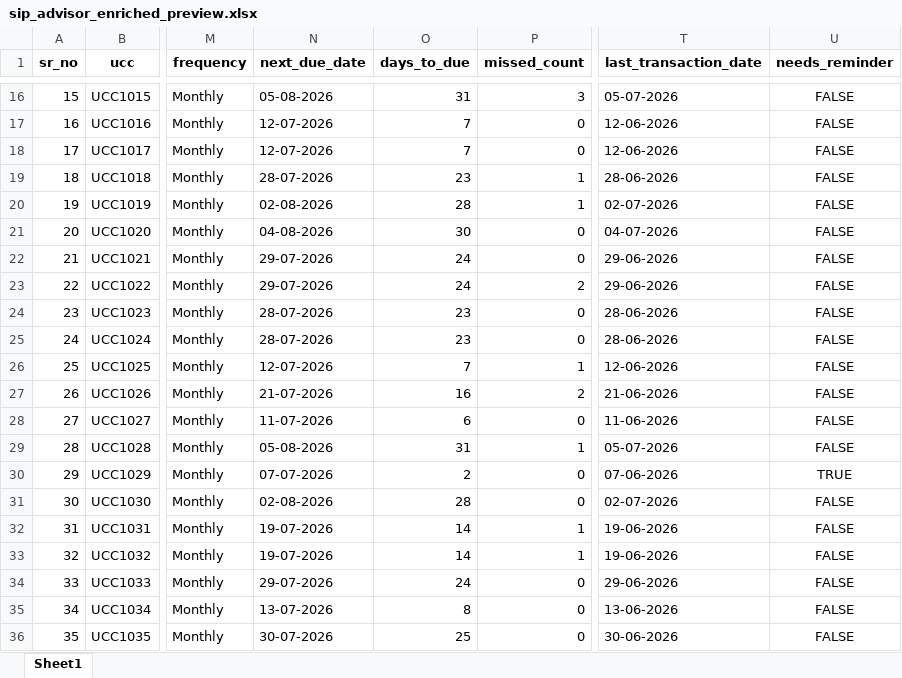
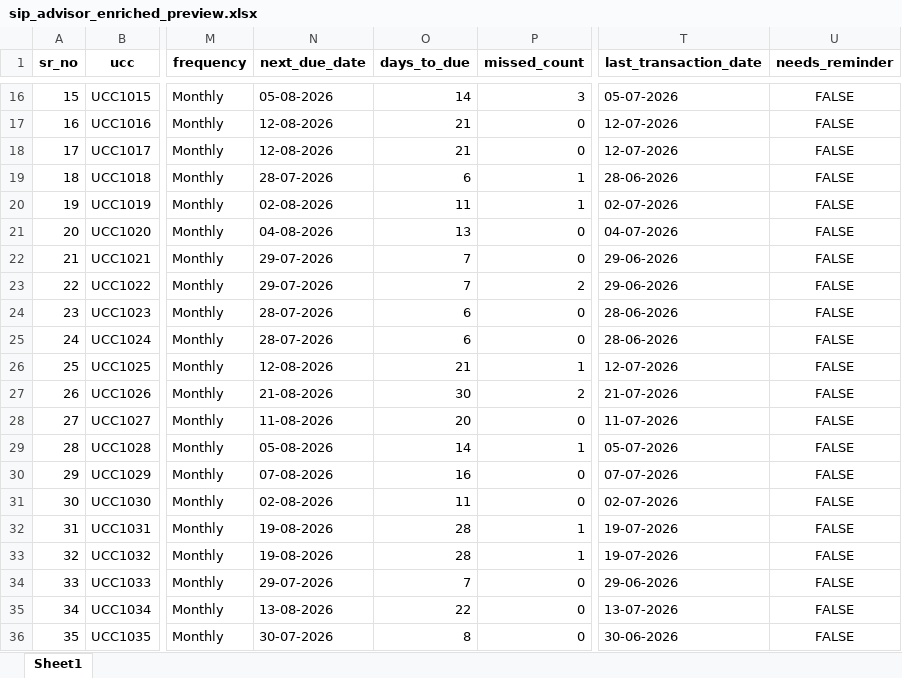
Before and after one commit to Kanigavarshini/sip-advisor-platform, an Excel workbook: backend/data/sip_advisor_enriched_preview.xlsx, sheet Sheet1, drawn as a sheet; only a part is shown, gaps mark what is left out; values as stored, in another font and other column widths than the file's, no borders; the diff covers the shown part only; the diff names each change by its address in the sheet, - before the commit and + after, or states it on an @@ line.

```diff
--- a/backend/data/sip_advisor_enriched_preview.xlsx (sheet Sheet1)
+++ b/backend/data/sip_advisor_enriched_preview.xlsx (sheet Sheet1)
-O16 (days_to_due): 31
+O16 (days_to_due): 14
-N17:N18 (next_due_date): 12-07-2026
+N17:N18 (next_due_date): 12-08-2026
-O17:O18 (days_to_due): 7
+O17:O18 (days_to_due): 21
-T17:T18 (last_transaction_date): 12-06-2026
+T17:T18 (last_transaction_date): 12-07-2026
-O19 (days_to_due): 23
+O19 (days_to_due): 6
-O20 (days_to_due): 28
+O20 (days_to_due): 11
-O21 (days_to_due): 30
+O21 (days_to_due): 13
-O22:O23 (days_to_due): 24
+O22:O23 (days_to_due): 7
-O24:O25 (days_to_due): 23
+O24:O25 (days_to_due): 6
-N26 (next_due_date): 12-07-2026
+N26 (next_due_date): 12-08-2026
-O26 (days_to_due): 7
+O26 (days_to_due): 21
-T26 (last_transaction_date): 12-06-2026
+T26 (last_transaction_date): 12-07-2026
-N27 (next_due_date): 21-07-2026
+N27 (next_due_date): 21-08-2026
-O27 (days_to_due): 16
+O27 (days_to_due): 30
-T27 (last_transaction_date): 21-06-2026
+T27 (last_transaction_date): 21-07-2026
-N28 (next_due_date): 11-07-2026
+N28 (next_due_date): 11-08-2026
-O28 (days_to_due): 6
+O28 (days_to_due): 20
-T28 (last_transaction_date): 11-06-2026
+T28 (last_transaction_date): 11-07-2026
-O29 (days_to_due): 31
+O29 (days_to_due): 14
-N30 (next_due_date): 07-07-2026
+N30 (next_due_date): 07-08-2026
-O30 (days_to_due): 2
+O30 (days_to_due): 16
-T30 (last_transaction_date): 07-06-2026
+T30 (last_transaction_date): 07-07-2026
-U30 (needs_reminder): TRUE
+U30 (needs_reminder): FALSE
-O31 (days_to_due): 28
+O31 (days_to_due): 11
-N32:N33 (next_due_date): 19-07-2026
+N32:N33 (next_due_date): 19-08-2026
-O32:O33 (days_to_due): 14
+O32:O33 (days_to_due): 28
-T32:T33 (last_transaction_date): 19-06-2026
+T32:T33 (last_transaction_date): 19-07-2026
-O34 (days_to_due): 24
+O34 (days_to_due): 7
-N35 (next_due_date): 13-07-2026
+N35 (next_due_date): 13-08-2026
-O35 (days_to_due): 8
+O35 (days_to_due): 22
-T35 (last_transaction_date): 13-06-2026
+T35 (last_transaction_date): 13-07-2026
-O36 (days_to_due): 25
+O36 (days_to_due): 8
```
Also changed, not shown: 184 edited cells elsewhere in this sheet, 15 other files.
